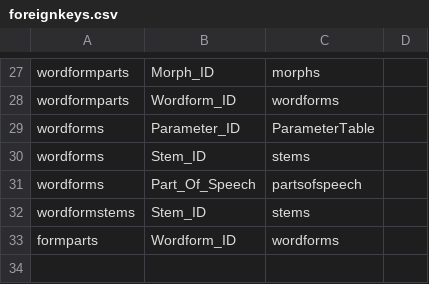
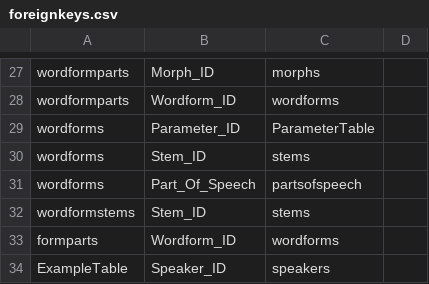
Before and after one commit to fmatter/cldf-ldd, a CSV file: etc/foreignkeys.csv, drawn as a sheet; only a part is shown, gaps mark what is left out.

Commit message:
Speaker_ID

```diff
--- a/etc/foreignkeys.csv
+++ b/etc/foreignkeys.csv
@@ -33 +33,2 @@ wordformstems,Stem_ID,stems,
 formparts,Wordform_ID,wordforms,
+ExampleTable,Speaker_ID,speakers,
```
Also changed, not shown: 5 other files.
